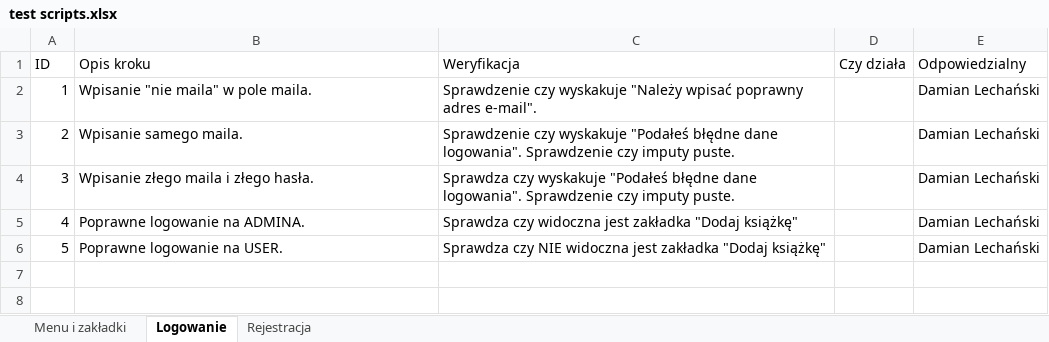
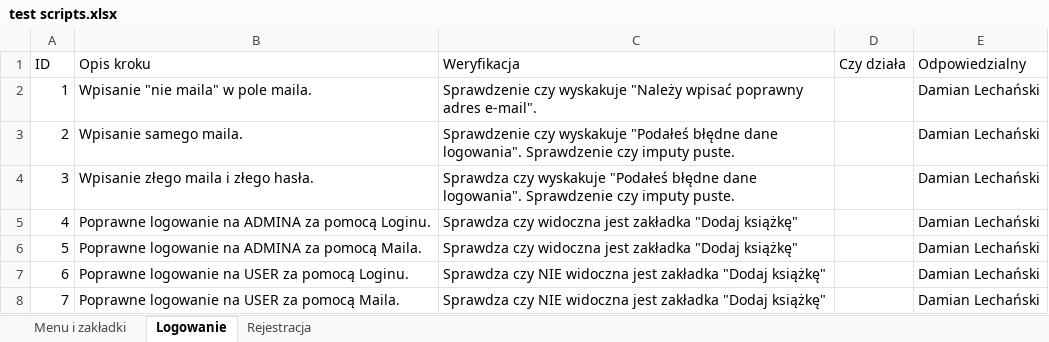
Before and after one commit to lechu7/Testing_BookWeb_SIAG, an Excel workbook: test scripts.xlsx, sheet Logowanie, drawn as a sheet; values as stored, in another font and other column widths than the file's, no borders; table styles not drawn; addresses are those after the commit; the diff names each change by its address in the sheet, - before the commit and + after, or states it on an @@ line.

Commit message:
Scenariusz rejestracja + dodane dwóch kroków w Logowanie

```diff
--- a/test scripts.xlsx (sheet Logowanie)
+++ b/test scripts.xlsx (sheet Logowanie)
+row 5: 4 | Poprawne logowanie na ADMINA za pomocą Loginu. | Sprawdza czy widoczna jest zakładka "Dodaj książkę" |  | Damian Lechański
@@ column A (ID) renumbered from row 6 down @@
-B6 (Opis kroku): Poprawne logowanie na ADMINA.
+B6 (Opis kroku): Poprawne logowanie na ADMINA za pomocą Maila.
+row 7: 6 | Poprawne logowanie na USER za pomocą Loginu. | Sprawdza czy NIE widoczna jest zakładka "Dodaj książkę" |  | Damian Lechański
-B8 (Opis kroku): Poprawne logowanie na USER.
+B8 (Opis kroku): Poprawne logowanie na USER za pomocą Maila.
```
Also changed, not shown: sheet Rejestracja, 12 other files.
